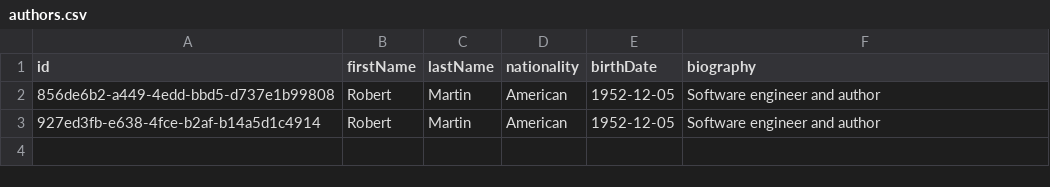
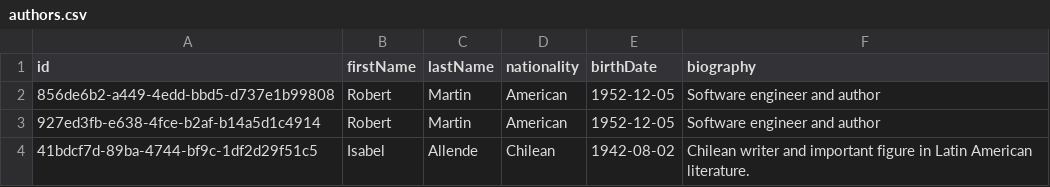
Before and after one commit to diego123912/biblioteca_publica, a CSV file: data/csv/authors.csv, drawn as a sheet.

```diff
--- a/data/csv/authors.csv
+++ b/data/csv/authors.csv
@@ -3 +3,2 @@ id,firstName,lastName,nationality,birthDate,biography
 927ed3fb-e638-4fce-b2af-b14a5d1c4914,Robert,Martin,American,1952-12-05,Software engineer and author
+41bdcf7d-89ba-4744-bf9c-1df2d29f51c5,Isabel,Allende,Chilean,1942-08-02,Chilean writer and important figure in Latin American literature.
```
Also changed, not shown: data/csv/books.csv, data/csv/loans.csv, 7 other files.
